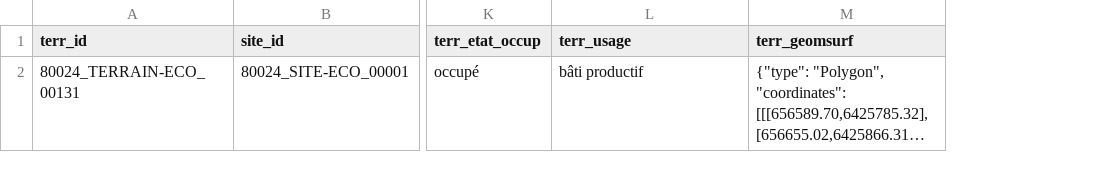
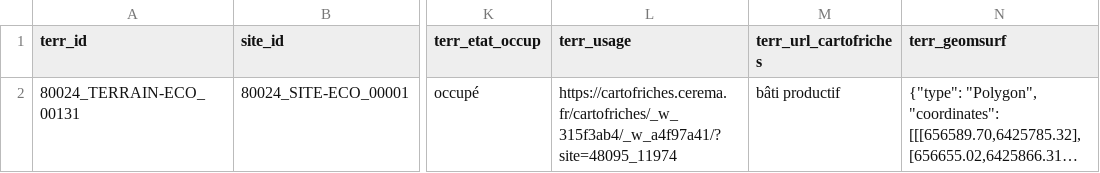
Before and after one commit to cnigfr/schema-sites-economiques, a CSV file: schema/terrain-eco/exemple-valide.csv, drawn as a sheet; only a part is shown, gaps mark what is left out; long unchanged cells end in …; the diff names each change by its address in the sheet, - before the commit and + after, or states it on an @@ line.

Commit message:
Update exemple-valide.csv

```diff
--- a/schema/terrain-eco/exemple-valide.csv
+++ b/schema/terrain-eco/exemple-valide.csv
+column M (terr_url_cartofriches), row 2: bâti productif
-L2 (terr_usage): bâti productif
+L2 (terr_usage): https://cartofriches.cerema.fr/cartofriches/_w_315f3ab4/_w_a4f97a41/?site=48095_11974
```
